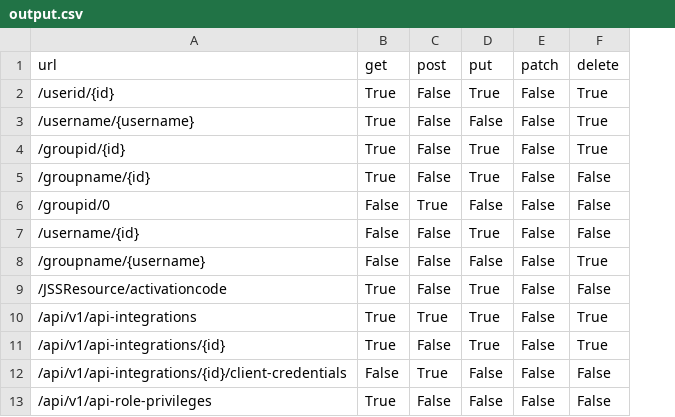
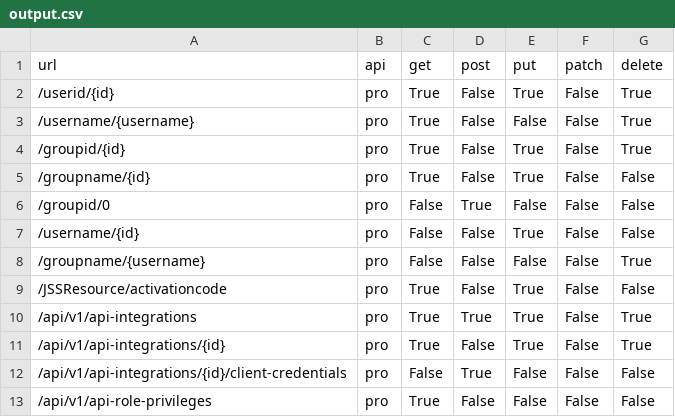
Before and after one commit to thejoeker12/jamfpy-python-sdk-jamfpro, a CSV file: output.csv, drawn as a sheet; only a part is shown; the diff names each change by its address in the sheet, - before the commit and + after, or states it on an @@ line.

Commit message:
misc

```diff
--- a/output.csv
+++ b/output.csv
+column B (api), rows 2-13: all pro
```
